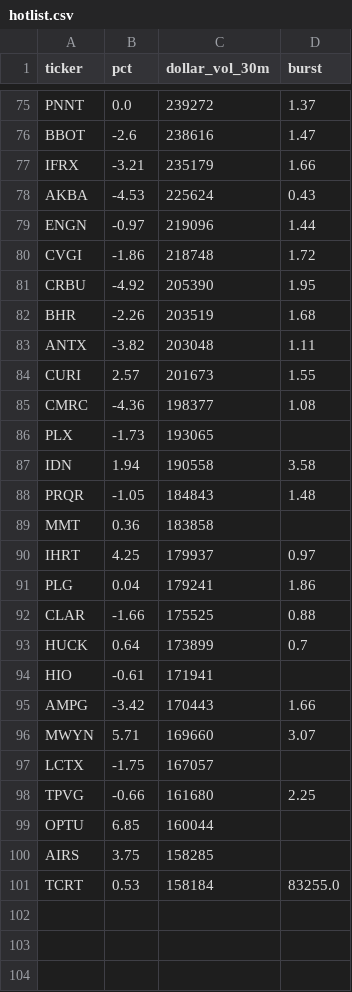
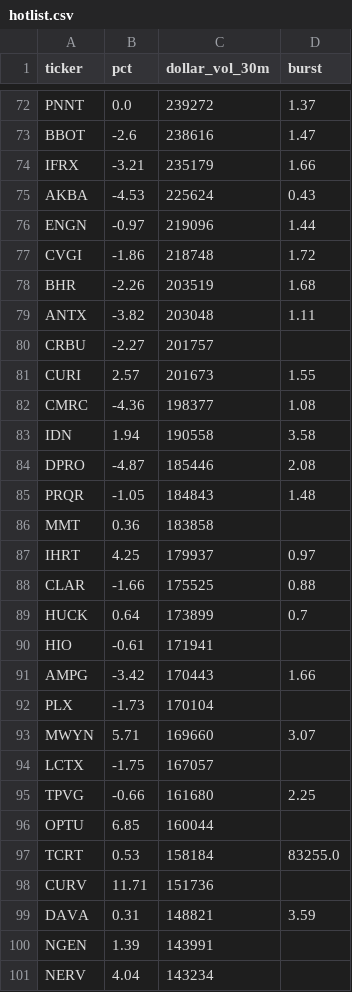
Before and after one commit to virgolaema/pump-search, a CSV file: data/hotlist.csv, drawn as a sheet; only a part is shown, gaps mark what is left out; removed rows and columns are numbered as before the commit, all else as after; the diff covers the shown part only; the diff names each change by its address in the sheet, - before the commit and + after, or states it on an @@ line.

```diff
--- a/data/hotlist.csv
+++ b/data/hotlist.csv
-row 81: CRBU | -4.92 | 205390 | 1.95
+row 80: CRBU | -2.27 | 201757
-row 86: PLX | -1.73 | 193065
+row 84: DPRO | -4.87 | 185446 | 2.08
-row 91: PLG | 0.04 | 179241 | 1.86
+row 92: PLX | -1.73 | 170104
-row 100: AIRS | 3.75 | 158285
+row 98: CURV | 11.71 | 151736
+row 99: DAVA | 0.31 | 148821 | 3.59
+row 100: NGEN | 1.39 | 143991
+row 101: NERV | 4.04 | 143234
```
Also changed, not shown: 4 added rows and 7 removed rows elsewhere in this file, data/runlog.csv, 3 other files.
